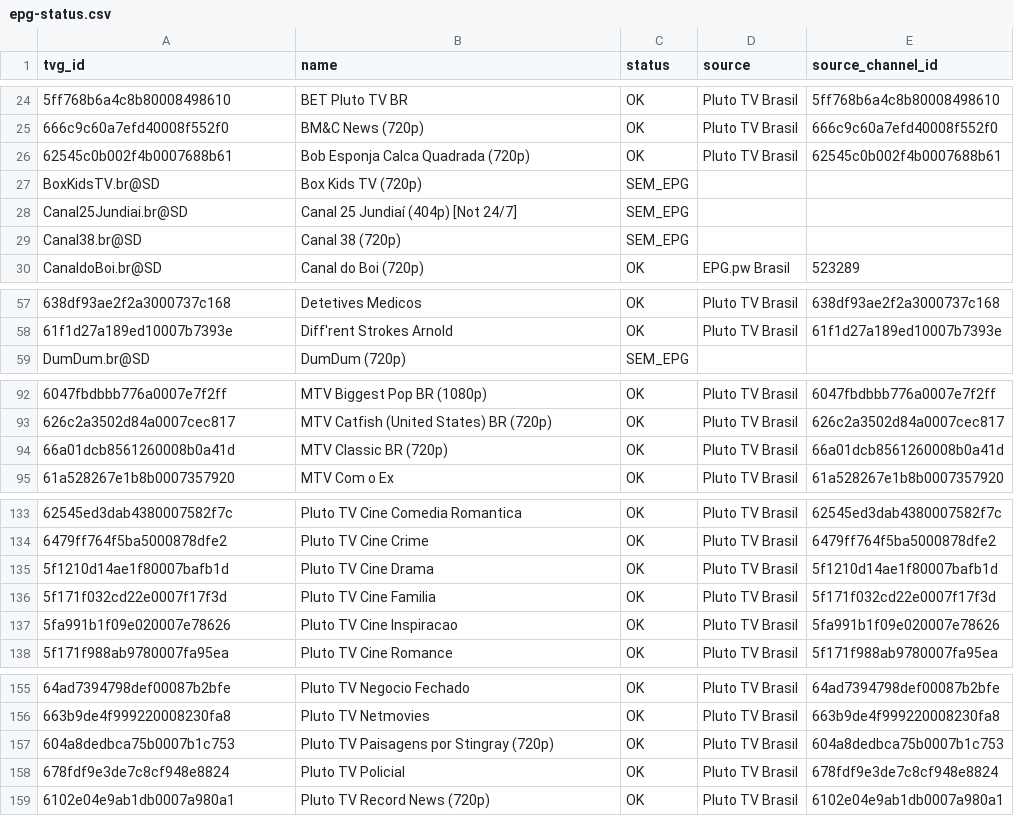
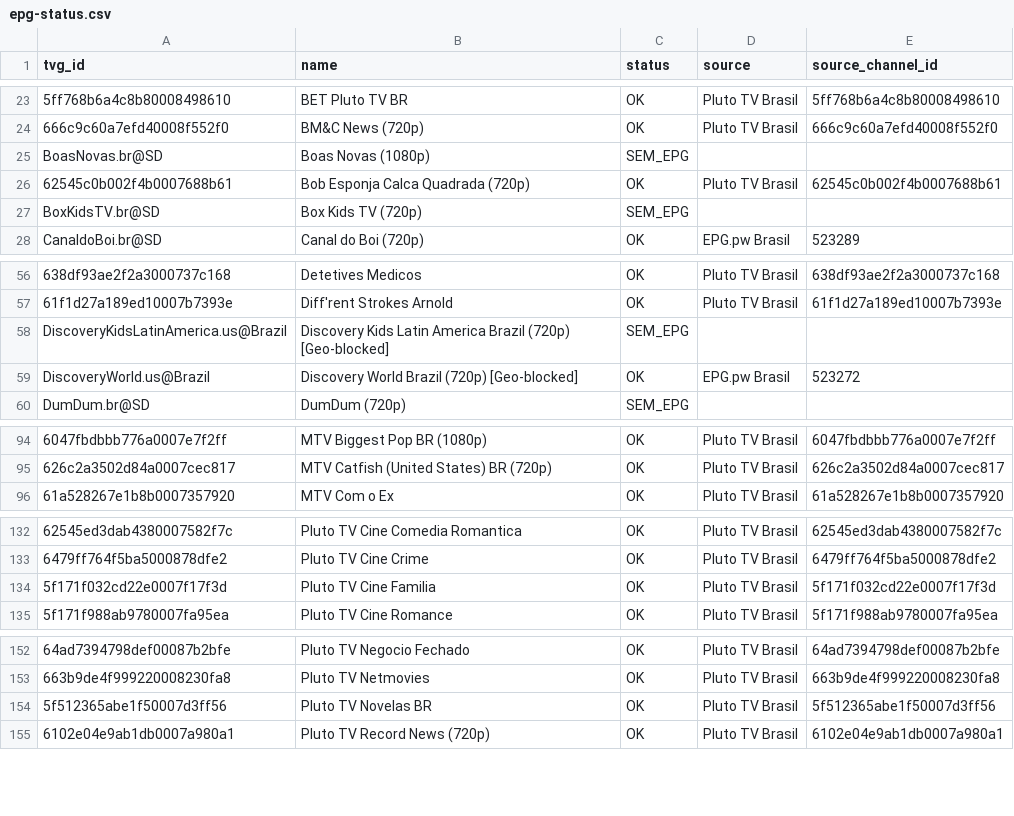
Before and after one commit to feijaum/iptv, a CSV file: epg-status.csv, drawn as a sheet; only a part is shown, gaps mark what is left out; removed rows and columns are numbered as before the commit, all else as after; the diff covers the shown part only; the diff names each change by its address in the sheet, - before the commit and + after, or states it on an @@ line.

```diff
--- a/epg-status.csv
+++ b/epg-status.csv
+row 25: BoasNovas.br@SD | Boas Novas (1080p) | SEM_EPG
-row 28: Canal25Jundiai.br@SD | Canal 25 Jundiaí (404p) [Not 24/7] | SEM_EPG
-row 29: Canal38.br@SD | Canal 38 (720p) | SEM_EPG
+row 58: DiscoveryKidsLatinAmerica.us@Brazil | Discovery Kids Latin America Brazil (720p) [Geo-blocked] | SEM_EPG
+row 59: DiscoveryWorld.us@Brazil | Discovery World Brazil (720p) [Geo-blocked] | OK | EPG.pw Brasil | 523272
-row 94: 66a01dcb8561260008b0a41d | MTV Classic BR (720p) | OK | Pluto TV Brasil | 66a01dcb8561260008b0a41d
-row 135: 5f1210d14ae1f80007bafb1d | Pluto TV Cine Drama | OK | Pluto TV Brasil | 5f1210d14ae1f80007bafb1d
-row 137: 5fa991b1f09e020007e78626 | Pluto TV Cine Inspiracao | OK | Pluto TV Brasil | 5fa991b1f09e020007e78626
-A154 (tvg_id): 604a8dedbca75b0007b1c753
+A154 (tvg_id): 5f512365abe1f50007d3ff56
-B154 (name): Pluto TV Paisagens por Stingray (720p)
+B154 (name): Pluto TV Novelas BR
-E154 (source_channel_id): 604a8dedbca75b0007b1c753
+E154 (source_channel_id): 5f512365abe1f50007d3ff56
-row 158: 678fdf9e3de7c8cf948e8824 | Pluto TV Policial | OK | Pluto TV Brasil | 678fdf9e3de7c8cf948e8824
```
Also changed, not shown: 5 added rows, 9 removed rows and 7 edited cells elsewhere in this file, playback-audit.csv, 3 other files.
